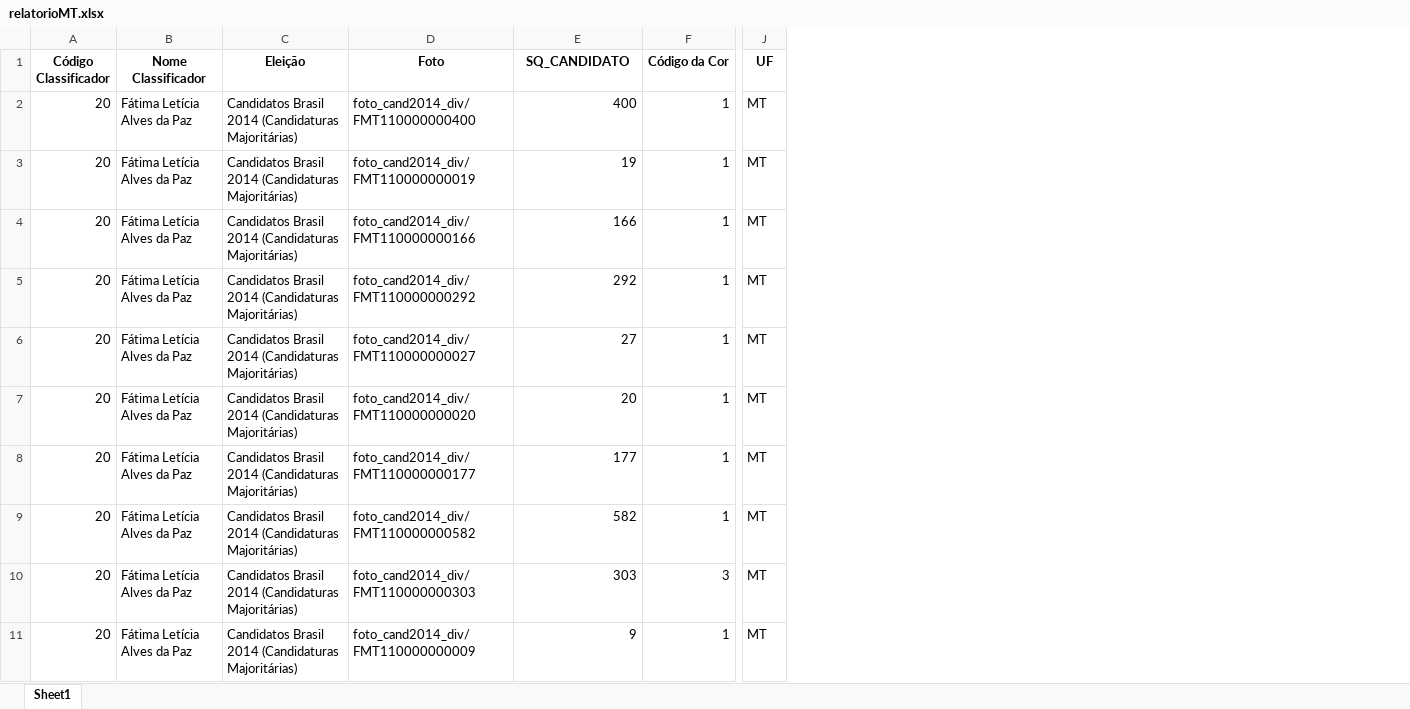
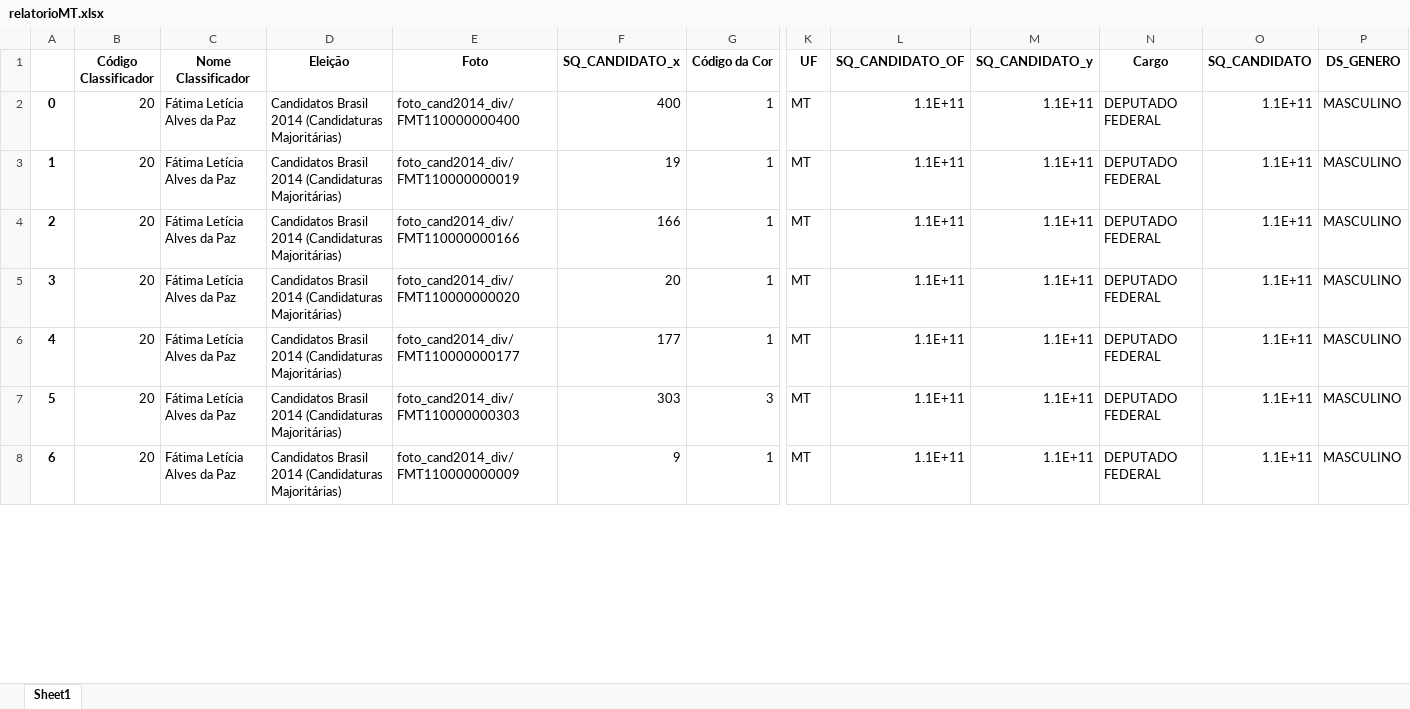
Before and after one commit to GabriellCabrall/analise-raca-eleicoes, an Excel workbook: 2014/Centro-Oeste/MATO GROSSO/relatorioMT.xlsx, sheet Sheet1, drawn as a sheet; only a part is shown, gaps mark what is left out; values as stored, in another font and other column widths than the file's, no borders; removed rows and columns are numbered as before the commit, all else as after; rows hold the shown columns only; the diff covers the shown part only; the diff names each change by its address in the sheet, - before the commit and + after, or states it on an @@ line.

Commit message:
Corrigindo erros nos códigos de análise

```diff
--- a/2014/Centro-Oeste/MATO GROSSO/relatorioMT.xlsx (sheet Sheet1)
+++ b/2014/Centro-Oeste/MATO GROSSO/relatorioMT.xlsx (sheet Sheet1)
+column A, rows 2-8: 0 | 1 | 2 | 3 | 4 | 5 | 6
+column L (SQ_CANDIDATO_OF), rows 2-8: all 1.1E+11
+column M (SQ_CANDIDATO_y), rows 2-8: all 1.1E+11
+column N (Cargo), rows 2-8: all DEPUTADO FEDERAL
+column O (SQ_CANDIDATO), rows 2-8: all 1.1E+11
+column P (DS_GENERO), rows 2-8: all MASCULINO
-F1: SQ_CANDIDATO
+F1: SQ_CANDIDATO_x
-row 5: 20 | Fátima Letícia Alves da Paz | Candidatos Brasil 2014 (Candidaturas Majoritárias) | foto_cand2014_div/FMT110000000292 | 292 | 1 | MT
-row 6: 20 | Fátima Letícia Alves da Paz | Candidatos Brasil 2014 (Candidaturas Majoritárias) | foto_cand2014_div/FMT110000000027 | 27 | 1 | MT
-row 9: 20 | Fátima Letícia Alves da Paz | Candidatos Brasil 2014 (Candidaturas Majoritárias) | foto_cand2014_div/FMT110000000582 | 582 | 1 | MT
```
Also changed, not shown: 57 removed rows elsewhere in this sheet, 5 other files.
